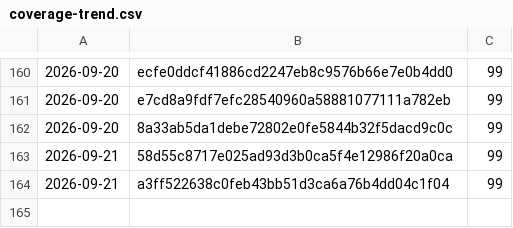
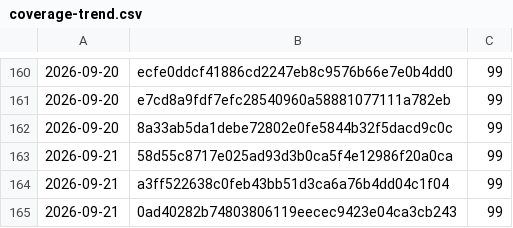
Before and after one commit to Danathar/atomic-image-builder, a CSV file: coverage-trend.csv, drawn as a sheet; only a part is shown, gaps mark what is left out; the diff names each change by its address in the sheet, - before the commit and + after, or states it on an @@ line.

```diff
--- a/coverage-trend.csv
+++ b/coverage-trend.csv
+row 165: 2026-09-21 | 0ad40282b74803806119eecec9423e04ca3cb243 | 99
```
